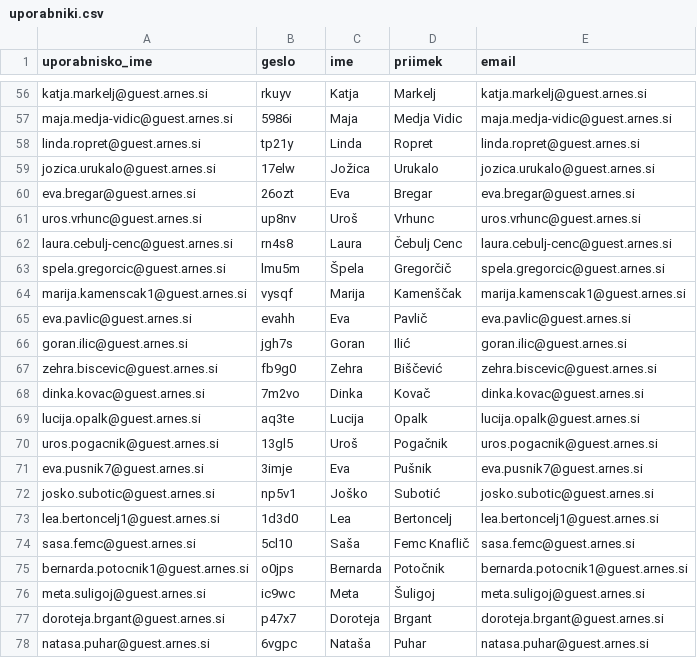
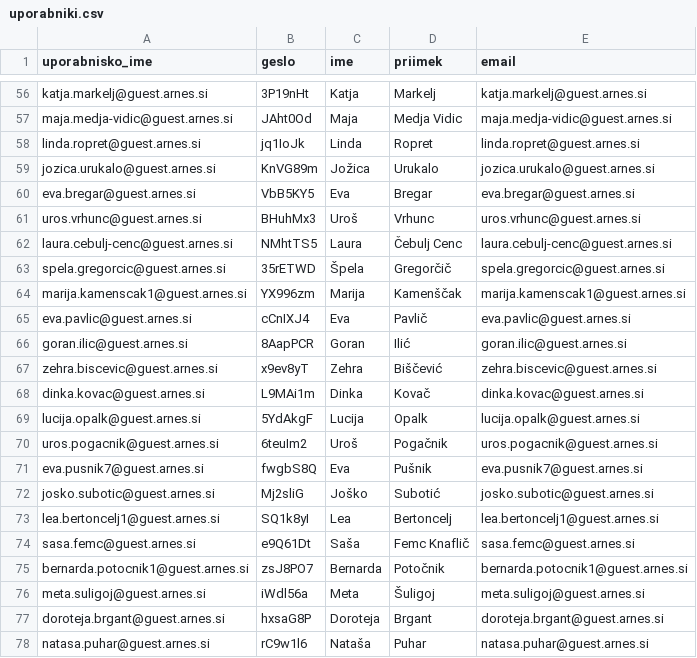
Before and after one commit to CusinM15/reservation_app, a CSV file: uporabniki.csv, drawn as a sheet; only a part is shown, gaps mark what is left out; the diff covers the shown part only; the diff names each change by its address in the sheet, - before the commit and + after, or states it on an @@ line.

Commit message:
feat: PostgreSQL podpora, password policy, pozabljeno geslo, k3s dokumentacija

```diff
--- a/uporabniki.csv
+++ b/uporabniki.csv
-B56 (geslo): rkuyv
+B56 (geslo): 3P19nHt
-B57 (geslo): 5986i
+B57 (geslo): JAht0Od
-B58 (geslo): tp21y
+B58 (geslo): jq1IoJk
-B59 (geslo): 17elw
+B59 (geslo): KnVG89m
-B60 (geslo): 26ozt
+B60 (geslo): VbB5KY5
-B61 (geslo): up8nv
+B61 (geslo): BHuhMx3
-B62 (geslo): rn4s8
+B62 (geslo): NMhtTS5
-B63 (geslo): lmu5m
+B63 (geslo): 35rETWD
-B64 (geslo): vysqf
+B64 (geslo): YX996zm
-B65 (geslo): evahh
+B65 (geslo): cCnIXJ4
-B66 (geslo): jgh7s
+B66 (geslo): 8AapPCR
-B67 (geslo): fb9g0
+B67 (geslo): x9ev8yT
-B68 (geslo): 7m2vo
+B68 (geslo): L9MAi1m
-B69 (geslo): aq3te
+B69 (geslo): 5YdAkgF
-B70 (geslo): 13gl5
+B70 (geslo): 6teuIm2
-B71 (geslo): 3imje
+B71 (geslo): fwgbS8Q
-B72 (geslo): np5v1
+B72 (geslo): Mj2sliG
-B73 (geslo): 1d3d0
+B73 (geslo): SQ1k8yI
-B74 (geslo): 5cl10
+B74 (geslo): e9Q61Dt
-B75 (geslo): o0jps
+B75 (geslo): zsJ8PO7
-B76 (geslo): ic9wc
+B76 (geslo): iWdl56a
-B77 (geslo): p47x7
+B77 (geslo): hxsaG8P
-B78 (geslo): 6vgpc
+B78 (geslo): rC9w1l6
```
Also changed, not shown: 54 edited cells elsewhere in this file, 11 other files.
